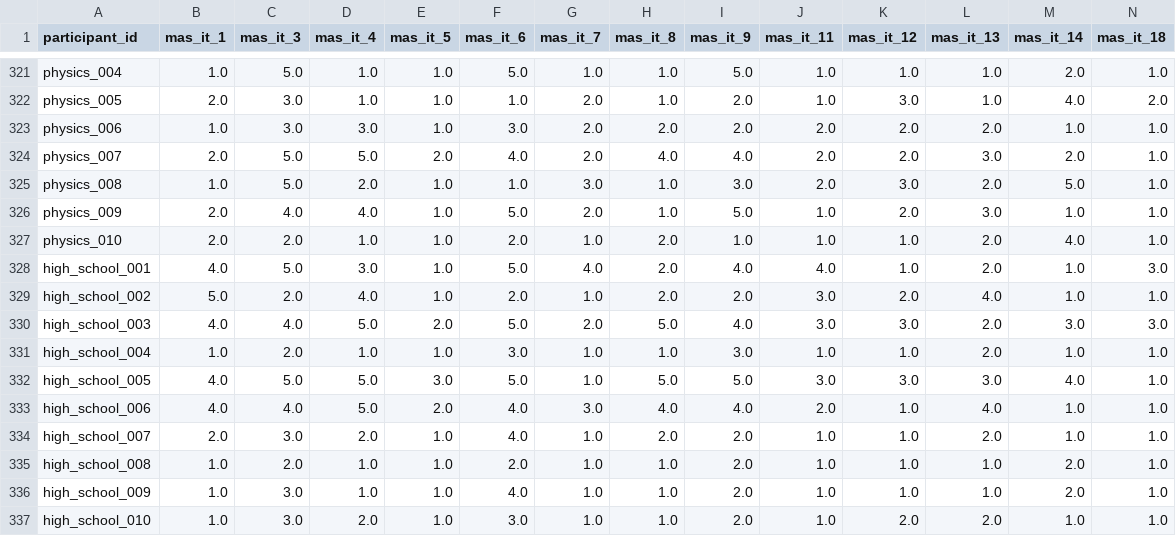
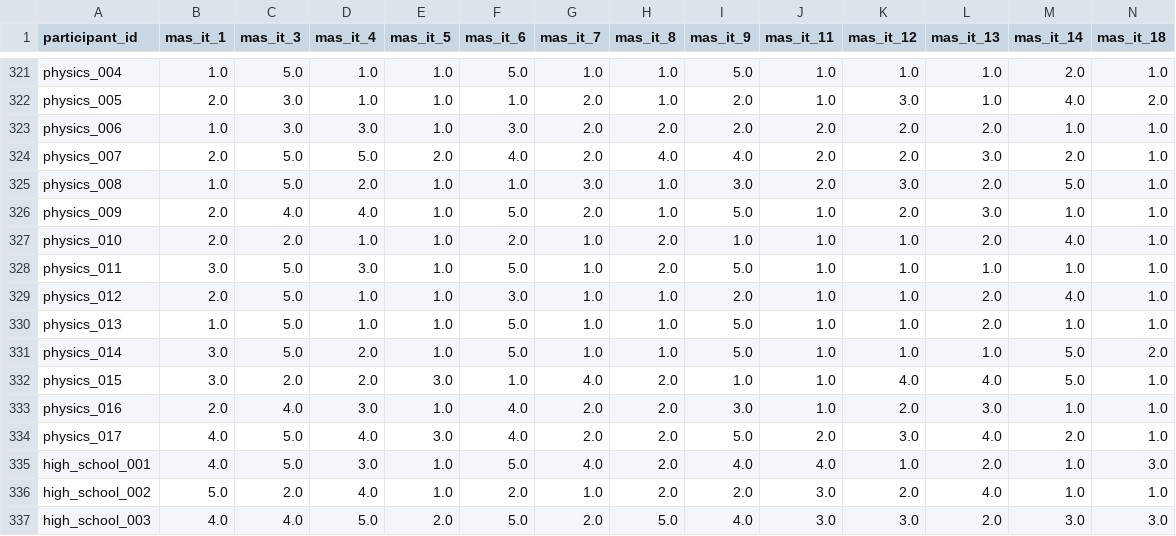
Before and after one commit to emmafranchino/cognoscolab, a CSV file: rassereno/out/formatting/database/all_humans_mas_it.csv, drawn as a sheet; only a part is shown, gaps mark what is left out; the shorter side is filled out with more unchanged rows; rows hold the shown columns only; the diff names each change by its address in the sheet, - before the commit and + after, or states it on an @@ line.

```diff
--- a/rassereno/out/formatting/database/all_humans_mas_it.csv
+++ b/rassereno/out/formatting/database/all_humans_mas_it.csv
+row 328: physics_011 | 3.0 | 5.0 | 3.0 | 1.0 | 5.0 | 1.0 | 2.0 | 5.0 | 1.0 | 1.0 | 1.0 | 1.0 | 1.0
+row 329: physics_012 | 2.0 | 5.0 | 1.0 | 1.0 | 3.0 | 1.0 | 1.0 | 2.0 | 1.0 | 1.0 | 2.0 | 4.0 | 1.0
+row 330: physics_013 | 1.0 | 5.0 | 1.0 | 1.0 | 5.0 | 1.0 | 1.0 | 5.0 | 1.0 | 1.0 | 2.0 | 1.0 | 1.0
+row 331: physics_014 | 3.0 | 5.0 | 2.0 | 1.0 | 5.0 | 1.0 | 1.0 | 5.0 | 1.0 | 1.0 | 1.0 | 5.0 | 2.0
+row 332: physics_015 | 3.0 | 2.0 | 2.0 | 3.0 | 1.0 | 4.0 | 2.0 | 1.0 | 1.0 | 4.0 | 4.0 | 5.0 | 1.0
+row 333: physics_016 | 2.0 | 4.0 | 3.0 | 1.0 | 4.0 | 2.0 | 2.0 | 3.0 | 1.0 | 2.0 | 3.0 | 1.0 | 1.0
+row 334: physics_017 | 4.0 | 5.0 | 4.0 | 3.0 | 4.0 | 2.0 | 2.0 | 5.0 | 2.0 | 3.0 | 4.0 | 2.0 | 1.0
```
Also changed, not shown: rassereno/out/formatting/all_students_2025/all_questionnaires_2025.csv, rassereno/out/formatting/all_students_2025/free_text.csv, 10 other files.
